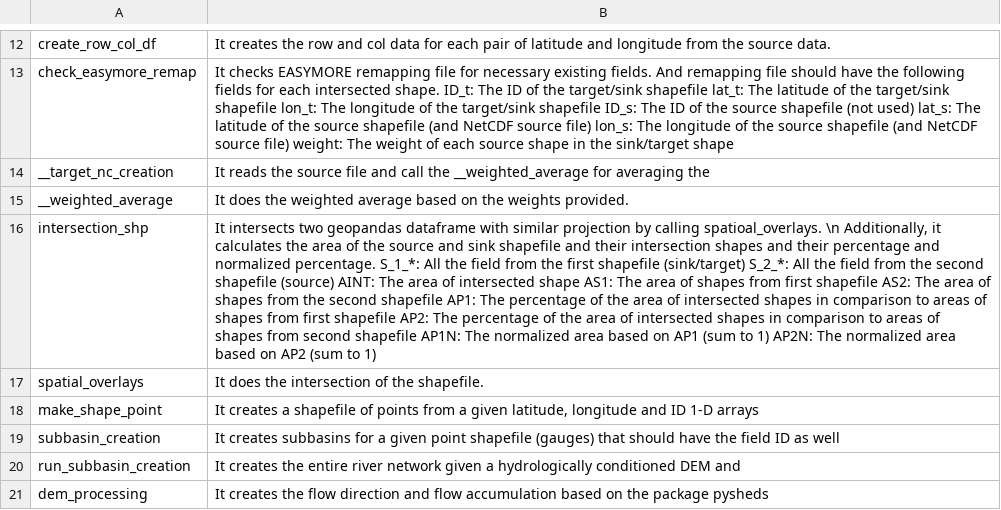
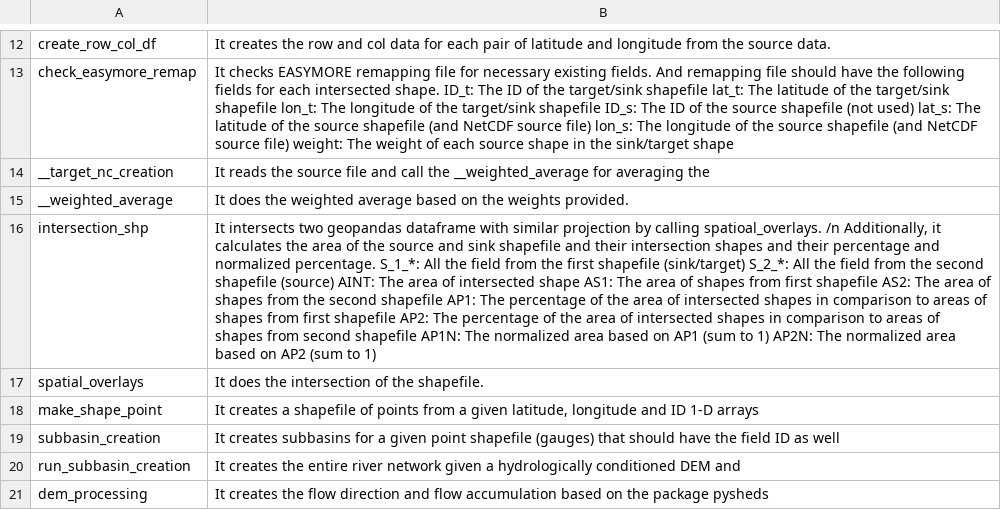
Before and after one commit to ShervanGharari/EASYMORE, a CSV file: EASYMORE_fun.csv, drawn as a sheet; only a part is shown, gaps mark what is left out; the diff names each change by its address in the sheet, - before the commit and + after, or states it on an @@ line.

Commit message:
Update EASYMORE_fun.csv

```diff
--- a/EASYMORE_fun.csv
+++ b/EASYMORE_fun.csv
-B16: …calling spatioal_overlays. \n Additionally, it…
+B16: …calling spatioal_overlays. /n Additionally, it…
```
